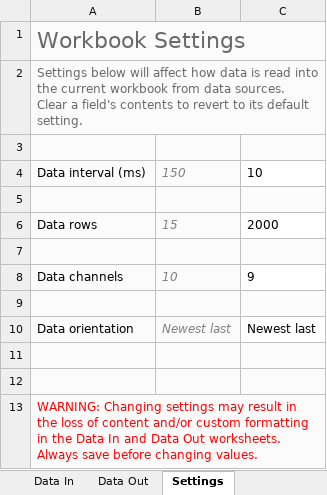
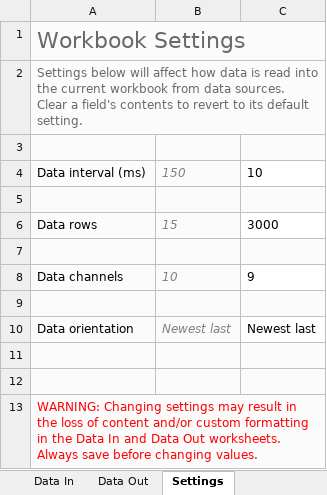
Before and after one commit to Abedtegar/Project-Based-Learning-3-DTEO-ITS-2025-2026, an Excel workbook: DOKUMEN/Data Pengukuran monitor logging.xlsx, sheet Settings, drawn as a sheet; values as stored, in another font and other column widths than the file's, no borders; the diff names each change by its address in the sheet, - before the commit and + after, or states it on an @@ line.

```diff
--- a/DOKUMEN/Data Pengukuran monitor logging.xlsx (sheet Settings)
+++ b/DOKUMEN/Data Pengukuran monitor logging.xlsx (sheet Settings)
-C6: 2000
+C6: 3000
```
Also changed, not shown: sheet Data In, charts or pictures, 18 other files.
